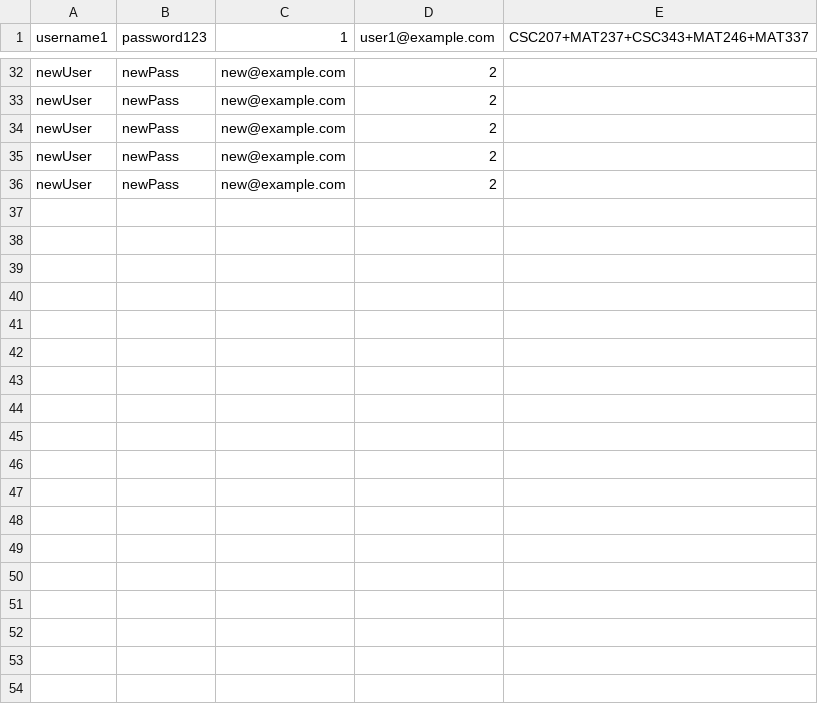
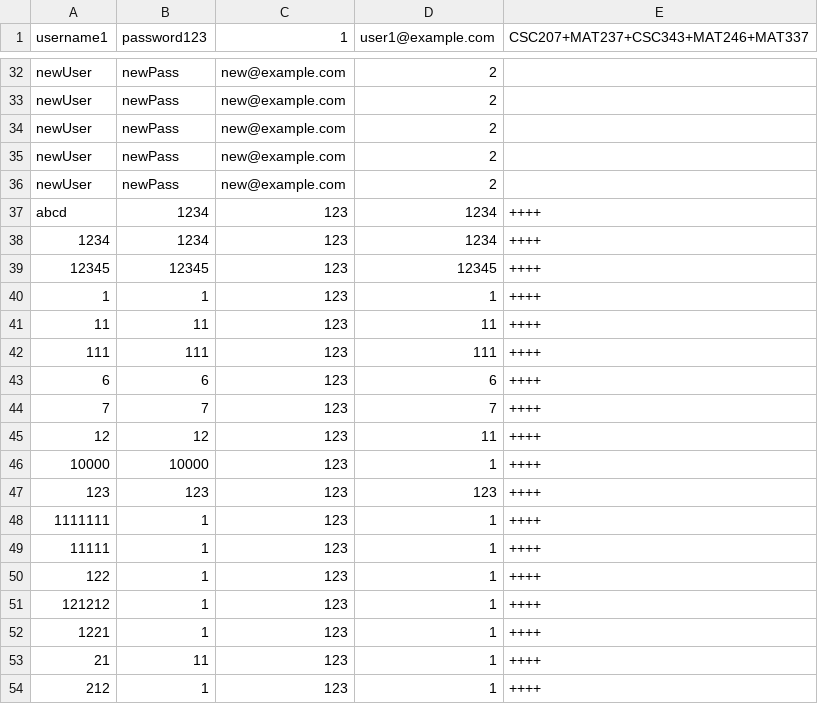
Before and after one commit to KellyQiuu/195Final, a CSV file: src/data_access/users.csv, drawn as a sheet; only a part is shown, gaps mark what is left out.

```diff
--- a/src/data_access/users.csv
+++ b/src/data_access/users.csv
@@ -36 +36,19 @@ newUser,newPass,new@example.com,2,
 newUser,newPass,new@example.com,2,
+abcd,1234,123,1234,++++
+1234,1234,123,1234,++++
+12345,12345,123,12345,++++
+1,1,123,1,++++
+11,11,123,11,++++
+111,111,123,111,++++
+6,6,123,6,++++
+7,7,123,7,++++
+12,12,123,11,++++
+10000,10000,123,1,++++
+123,123,123,123,++++
+1111111,1,123,1,++++
+11111,1,123,1,++++
+122,1,123,1,++++
+121212,1,123,1,++++
+1221,1,123,1,++++
+21,11,123,1,++++
+212,1,123,1,++++
```
Also changed, not shown: 15 other files.
